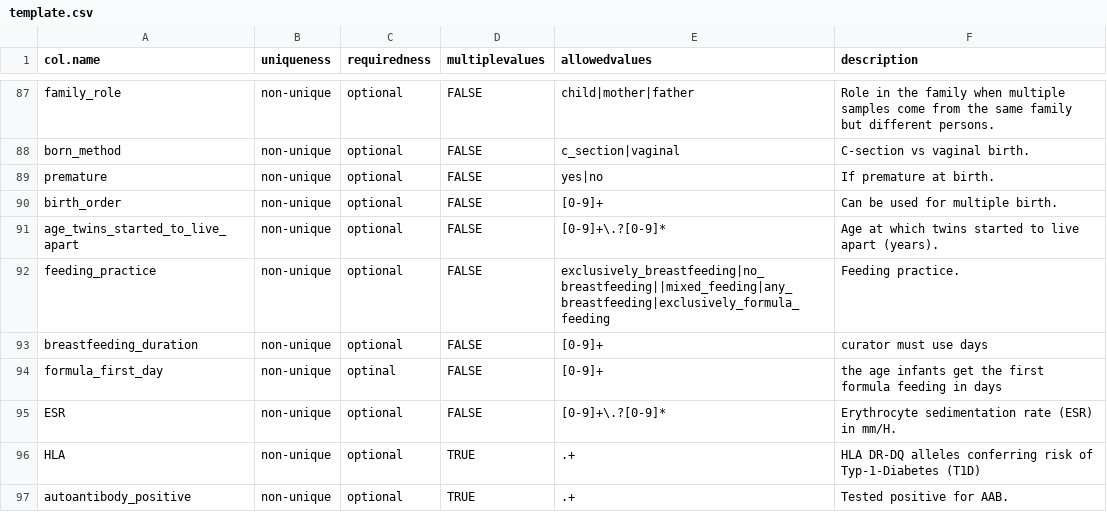
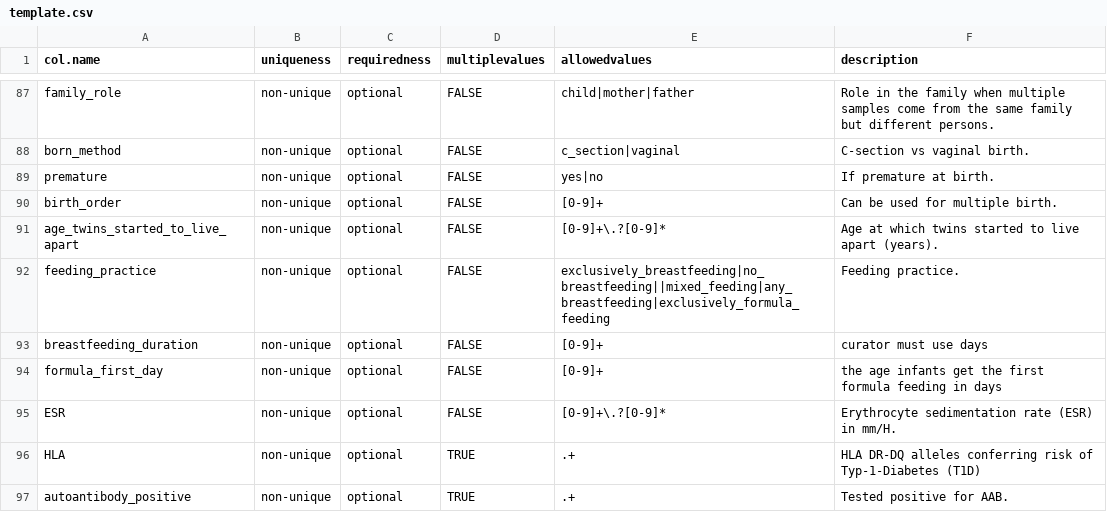
Before and after one commit to waldronlab/curatedMetagenomicDataCuration, a CSV file: inst/extdata/template.csv, drawn as a sheet; only a part is shown, gaps mark what is left out.

Commit message:
Update template.csv

```diff
--- a/inst/extdata/template.csv
+++ b/inst/extdata/template.csv
@@ -93,3 +93,3 @@ feeding_practice,non-unique,optional,FALSE,exclusively_breastfeeding|no_breastfe
 breastfeeding_duration,non-unique,optional,FALSE,[0-9]+,curator must use days
-formula_first_day,non-unique,optinal,FALSE,[0-9]+, the age infants get the first formula feeding in days
+formula_first_day,non-unique,optional,FALSE,[0-9]+, the age infants get the first formula feeding in days
 ESR,non-unique,optional,FALSE,[0-9]+\.?[0-9]*,Erythrocyte sedimentation rate (ESR) in mm/H.
```
